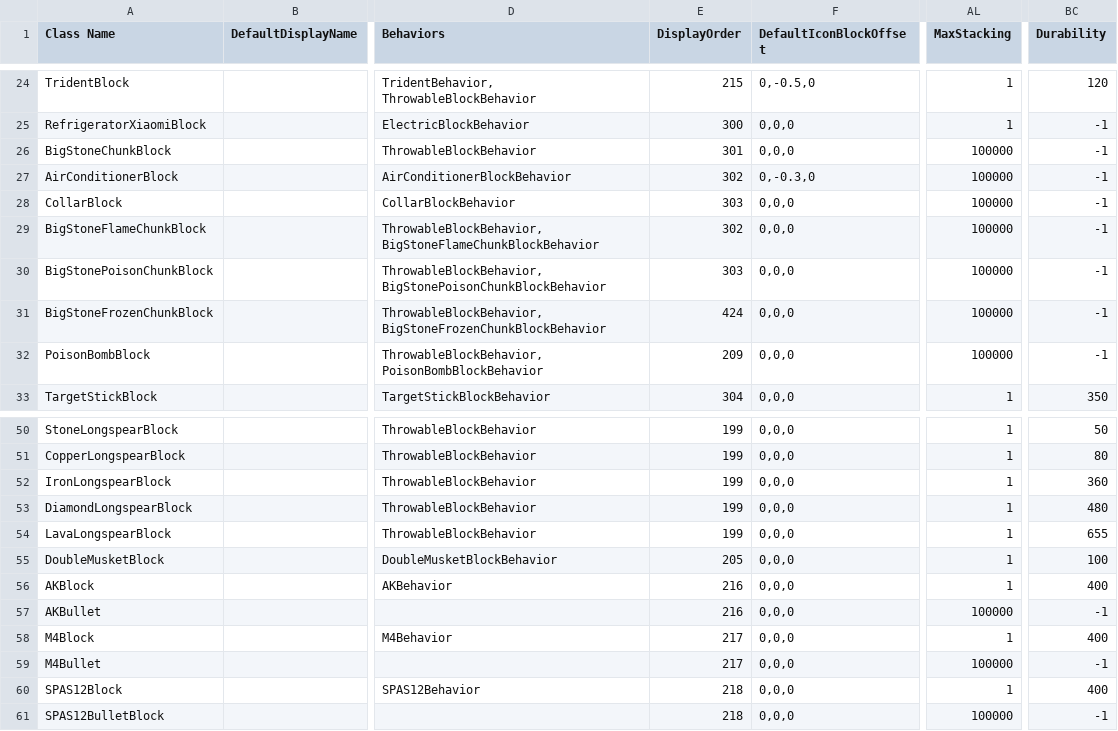
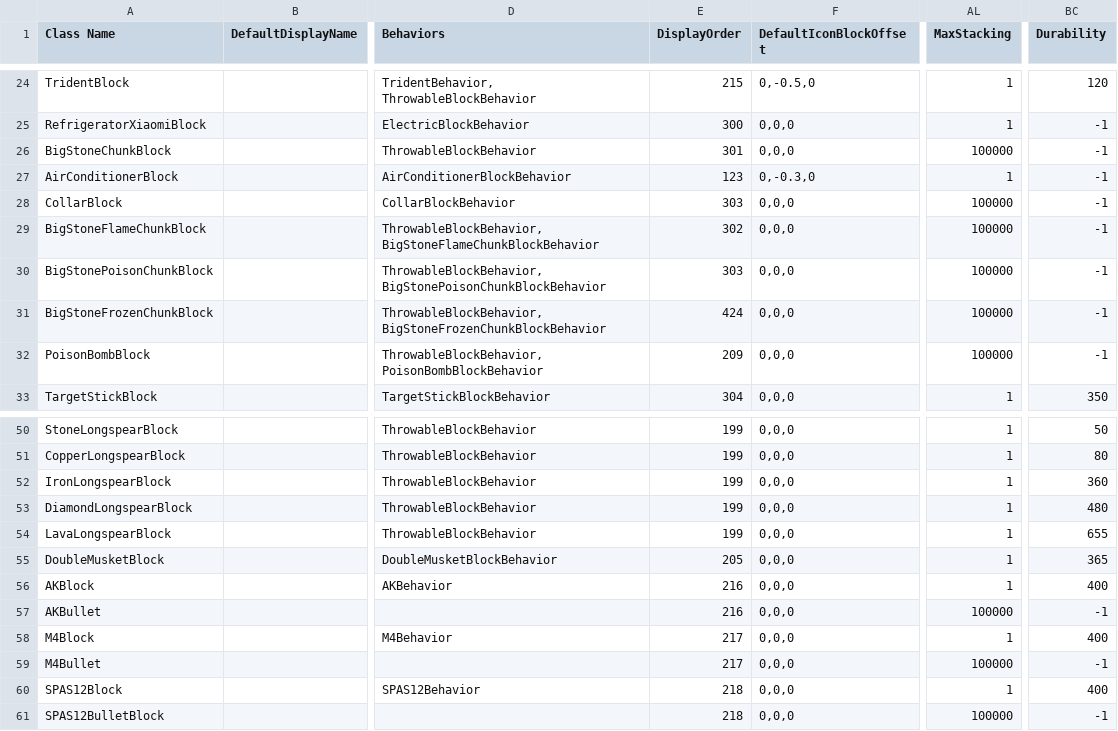
Before and after one commit to Samuelsan03/Shitty-Creatures-From-Survivalcraft-2, a CSV file: Shitty Tools.csv, drawn as a sheet; only a part is shown, gaps mark what is left out; the diff names each change by its address in the sheet, - before the commit and + after, or states it on an @@ line.

Commit message:
Update Shitty Tools.csv

```diff
--- a/Shitty Tools.csv
+++ b/Shitty Tools.csv
-E27 (DisplayOrder): 302
+E27 (DisplayOrder): 123
-AL27 (MaxStacking): 100000
+AL27 (MaxStacking): 1
-BC55 (Durability): 100
+BC55 (Durability): 365
```
